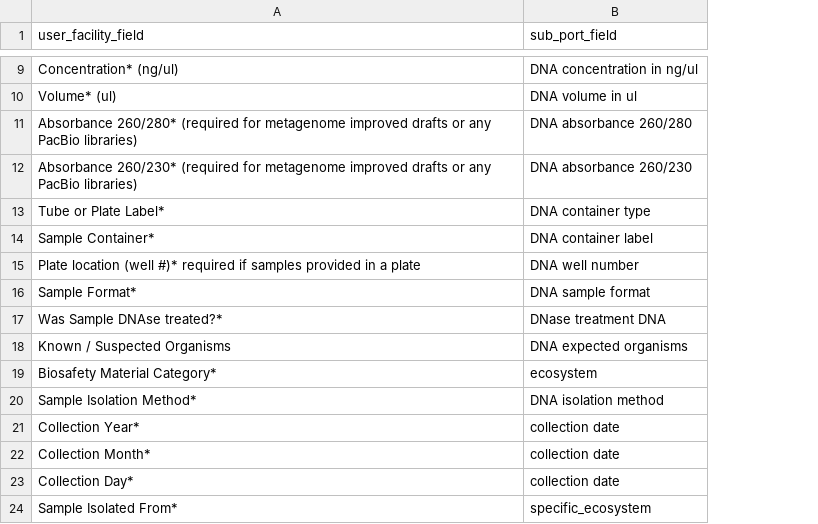
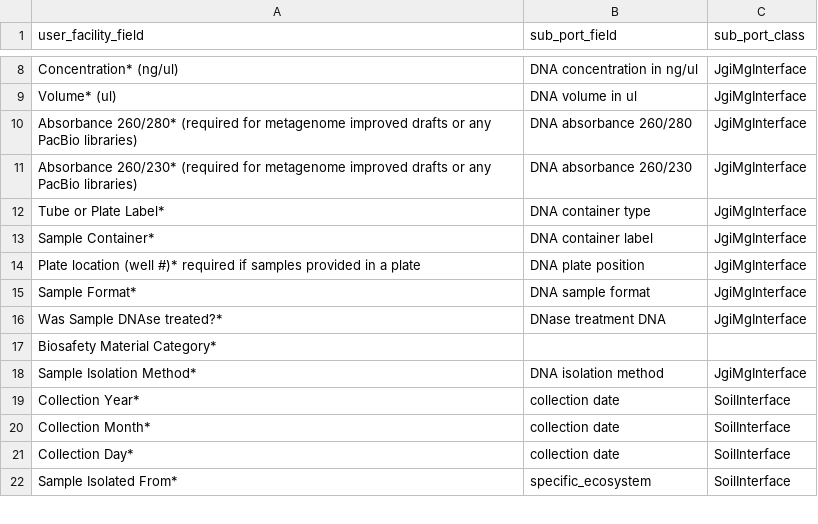
Before and after one commit to microbiomedata/metadata-template-transformation, a TSV file: mapping-configs/jgi.tsv, drawn as a sheet; only a part is shown, gaps mark what is left out; removed rows and columns are numbered as before the commit, all else as after; the diff covers the shown part only; the diff names each change by its address in the sheet, - before the commit and + after, or states it on an @@ line.

```diff
--- a/mapping-configs/jgi.tsv
+++ b/mapping-configs/jgi.tsv
+column C (sub_port_class), rows 8-22: JgiMgInterface | JgiMgInterface | JgiMgInterface | JgiMgInterface | JgiMgInterface | JgiMgInterface | JgiMgInterface | JgiMgInterface | JgiMgInterface |  | JgiMgInterface | SoilInterface | SoilInterface | SoilInterface | SoilInterface
-B14 (sub_port_field): DNA well number
+B14 (sub_port_field): DNA plate position
-row 18: Known / Suspected Organisms | DNA expected organisms
-B17 (sub_port_field): ecosystem
+B17 (sub_port_field): (empty)
```
Also changed, not shown: 2 removed rows and 8 edited cells elsewhere in this file.
